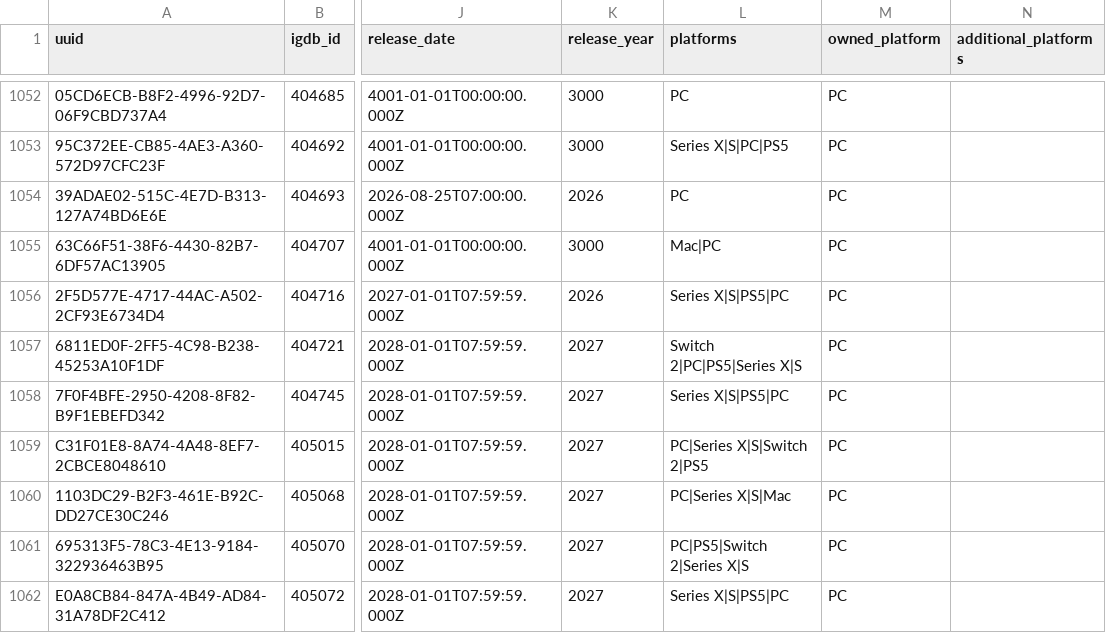
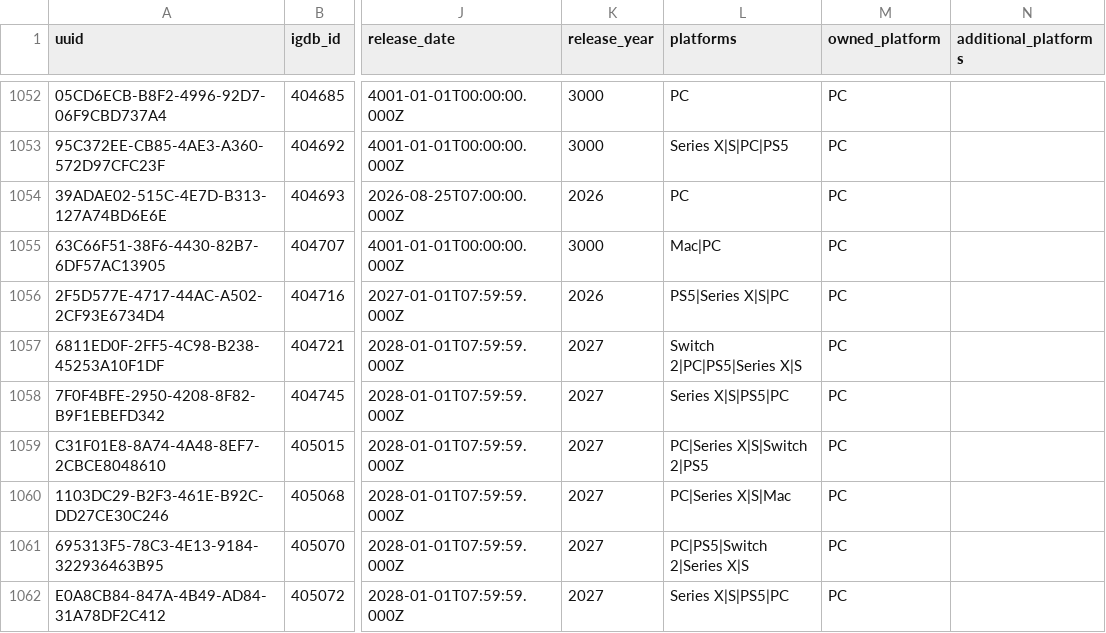
Before and after one commit to josh/gametrack-data, a CSV file: games.csv, drawn as a sheet; only a part is shown, gaps mark what is left out; the diff names each change by its address in the sheet, - before the commit and + after, or states it on an @@ line.

Commit message:
Update data

```diff
--- a/games.csv
+++ b/games.csv
-L1056 (platforms): Series X|S|PS5|PC
+L1056 (platforms): PS5|Series X|S|PC
```
